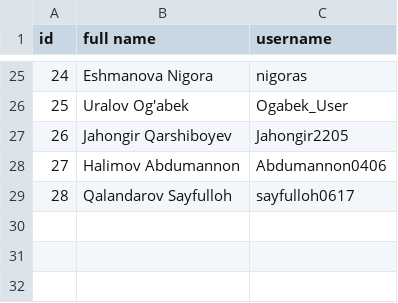
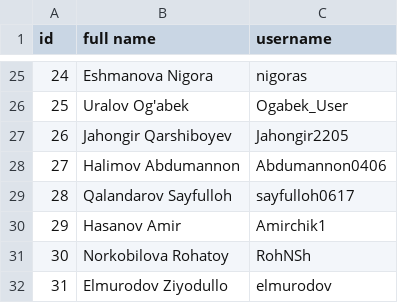
Before and after one commit to khakimovallamurod/monkeytype, a CSV file: monkeytype.csv, drawn as a sheet; only a part is shown, gaps mark what is left out.

```diff
--- a/monkeytype.csv
+++ b/monkeytype.csv
@@ -29 +29,4 @@ id,full name,username
 28,Qalandarov Sayfulloh,sayfulloh0617
+29,Hasanov Amir,Amirchik1
+30,Norkobilova Rohatoy,RohNSh
+31,Elmurodov Ziyodullo,elmurodov
```
